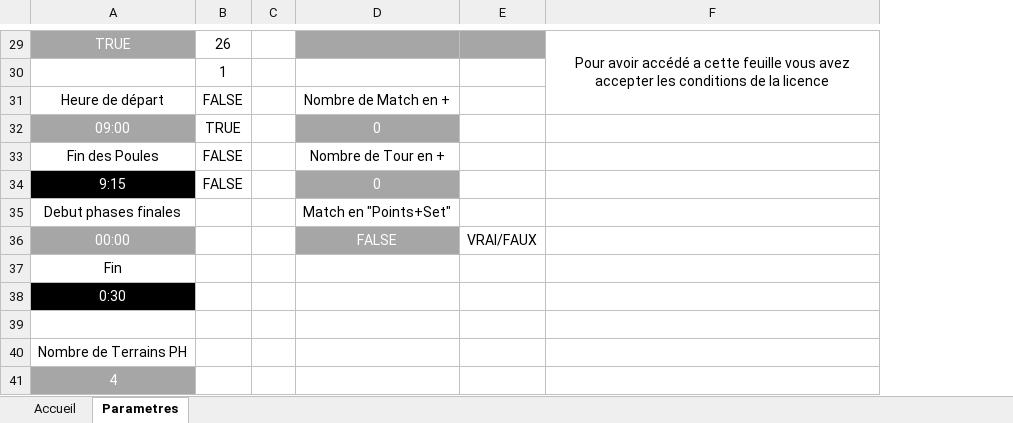
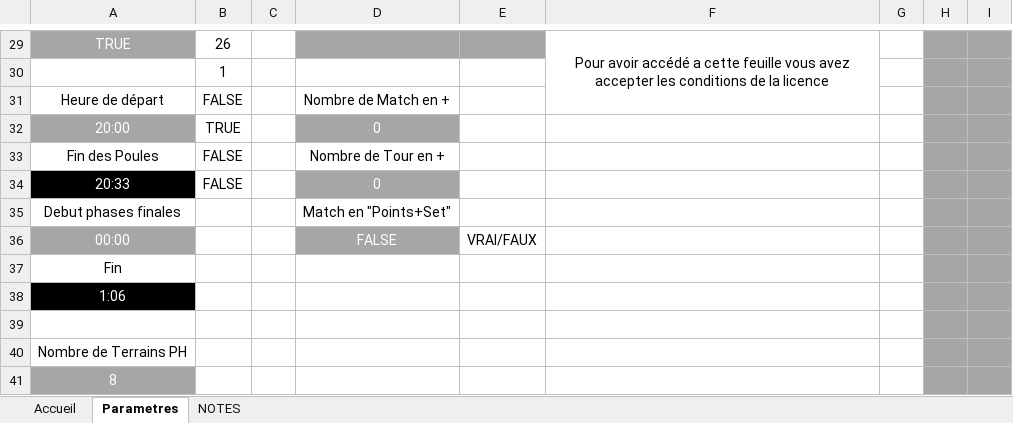
Before and after one commit to LightMan74/TournoisAllExe, an Excel workbook: TournoisAllExe/Resources/TournoiAllAuto.xlsm, sheet Parametres, drawn as a sheet; only a part is shown, gaps mark what is left out; values as stored, in another font and other column widths than the file's, no borders; charts and pictures not drawn; the diff covers the shown part only; the diff names each change by its address in the sheet, - before the commit and + after, or states it on an @@ line.

```diff
--- a/TournoisAllExe/Resources/TournoiAllAuto.xlsm (sheet Parametres)
+++ b/TournoisAllExe/Resources/TournoiAllAuto.xlsm (sheet Parametres)
@@ sheet tab unhidden: NOTES @@
+column G, empty
+column H, empty
+column I, empty
-A32: 09:00
+A32: 20:00
-A34: 9:15
+A34: 20:33
-A38: 0:30
+A38: 1:06
-A41: 4
+A41: 8
```
Also changed, not shown: 5 edited cells elsewhere in this sheet, sheet Accueil, charts or pictures, 1 other file.
